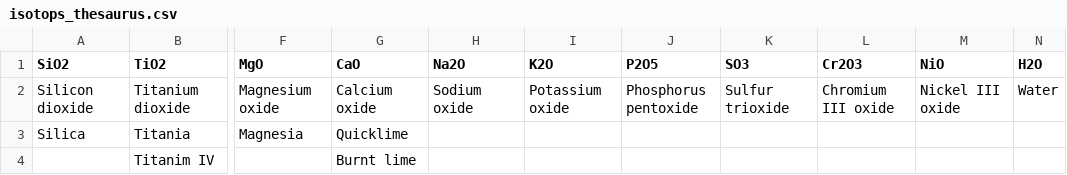
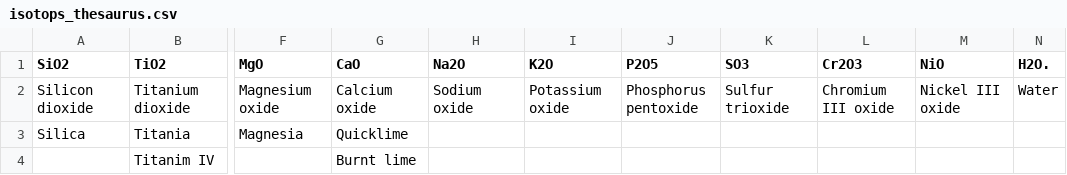
Before and after one commit to zoometh/itineRis, a CSV file: inst/extdata/isotops_thesaurus.csv, drawn as a sheet; only a part is shown, gaps mark what is left out; the diff names each change by its address in the sheet, - before the commit and + after, or states it on an @@ line.

Commit message:
isotop thesaurus

```diff
--- a/inst/extdata/isotops_thesaurus.csv
+++ b/inst/extdata/isotops_thesaurus.csv
-N1: H2O
+N1: H2O.
```
